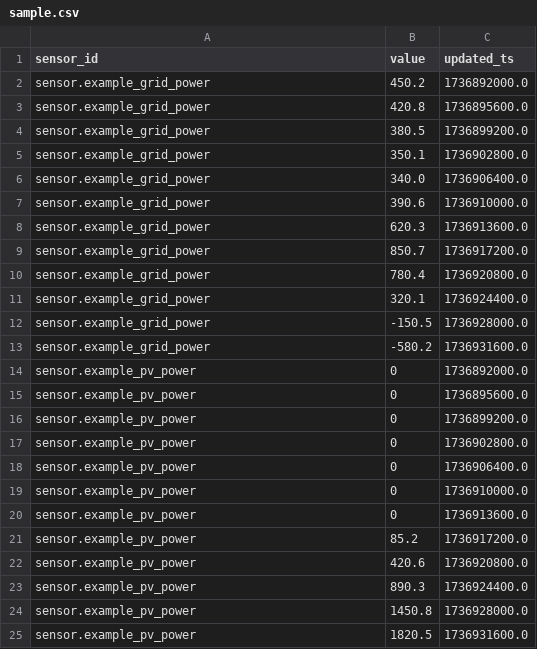
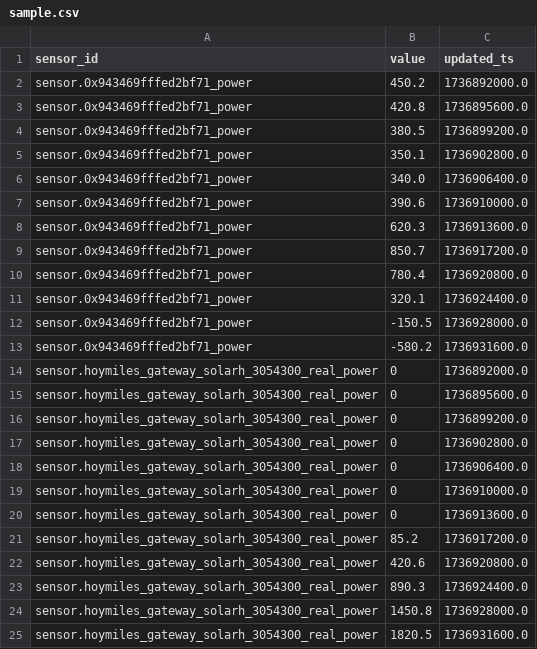
Before and after one commit to akwiatkowski/battery_storage_simulator, a CSV file: input.sample/recent/sample.csv, drawn as a sheet.

```diff
--- a/input.sample/recent/sample.csv
+++ b/input.sample/recent/sample.csv
@@ -1,25 +1,25 @@
 sensor_id,value,updated_ts
-sensor.example_grid_power,450.2,1736892000.0
-sensor.example_grid_power,420.8,1736895600.0
-sensor.example_grid_power,380.5,1736899200.0
-sensor.example_grid_power,350.1,1736902800.0
-sensor.example_grid_power,340.0,1736906400.0
-sensor.example_grid_power,390.6,1736910000.0
-sensor.example_grid_power,620.3,1736913600.0
-sensor.example_grid_power,850.7,1736917200.0
-sensor.example_grid_power,780.4,1736920800.0
-sensor.example_grid_power,320.1,1736924400.0
-sensor.example_grid_power,-150.5,1736928000.0
-sensor.example_grid_power,-580.2,1736931600.0
-sensor.example_pv_power,0,1736892000.0
-sensor.example_pv_power,0,1736895600.0
-sensor.example_pv_power,0,1736899200.0
-sensor.example_pv_power,0,1736902800.0
-sensor.example_pv_power,0,1736906400.0
-sensor.example_pv_power,0,1736910000.0
-sensor.example_pv_power,0,1736913600.0
-sensor.example_pv_power,85.2,1736917200.0
-sensor.example_pv_power,420.6,1736920800.0
-sensor.example_pv_power,890.3,1736924400.0
-sensor.example_pv_power,1450.8,1736928000.0
-sensor.example_pv_power,1820.5,1736931600.0
+sensor.0x943469fffed2bf71_power,450.2,1736892000.0
+sensor.0x943469fffed2bf71_power,420.8,1736895600.0
+sensor.0x943469fffed2bf71_power,380.5,1736899200.0
+sensor.0x943469fffed2bf71_power,350.1,1736902800.0
+sensor.0x943469fffed2bf71_power,340.0,1736906400.0
+sensor.0x943469fffed2bf71_power,390.6,1736910000.0
+sensor.0x943469fffed2bf71_power,620.3,1736913600.0
+sensor.0x943469fffed2bf71_power,850.7,1736917200.0
+sensor.0x943469fffed2bf71_power,780.4,1736920800.0
+sensor.0x943469fffed2bf71_power,320.1,1736924400.0
+sensor.0x943469fffed2bf71_power,-150.5,1736928000.0
+sensor.0x943469fffed2bf71_power,-580.2,1736931600.0
+sensor.hoymiles_gateway_solarh_3054300_real_power,0,1736892000.0
+sensor.hoymiles_gateway_solarh_3054300_real_power,0,1736895600.0
+sensor.hoymiles_gateway_solarh_3054300_real_power,0,1736899200.0
+sensor.hoymiles_gateway_solarh_3054300_real_power,0,1736902800.0
+sensor.hoymiles_gateway_solarh_3054300_real_power,0,1736906400.0
+sensor.hoymiles_gateway_solarh_3054300_real_power,0,1736910000.0
+sensor.hoymiles_gateway_solarh_3054300_real_power,0,1736913600.0
+sensor.hoymiles_gateway_solarh_3054300_real_power,85.2,1736917200.0
+sensor.hoymiles_gateway_solarh_3054300_real_power,420.6,1736920800.0
+sensor.hoymiles_gateway_solarh_3054300_real_power,890.3,1736924400.0
+sensor.hoymiles_gateway_solarh_3054300_real_power,1450.8,1736928000.0
+sensor.hoymiles_gateway_solarh_3054300_real_power,1820.5,1736931600.0
```
Also changed, not shown: input.sample/grid_power.csv, input.sample/pump_ext_temp.csv, 5 other files.
